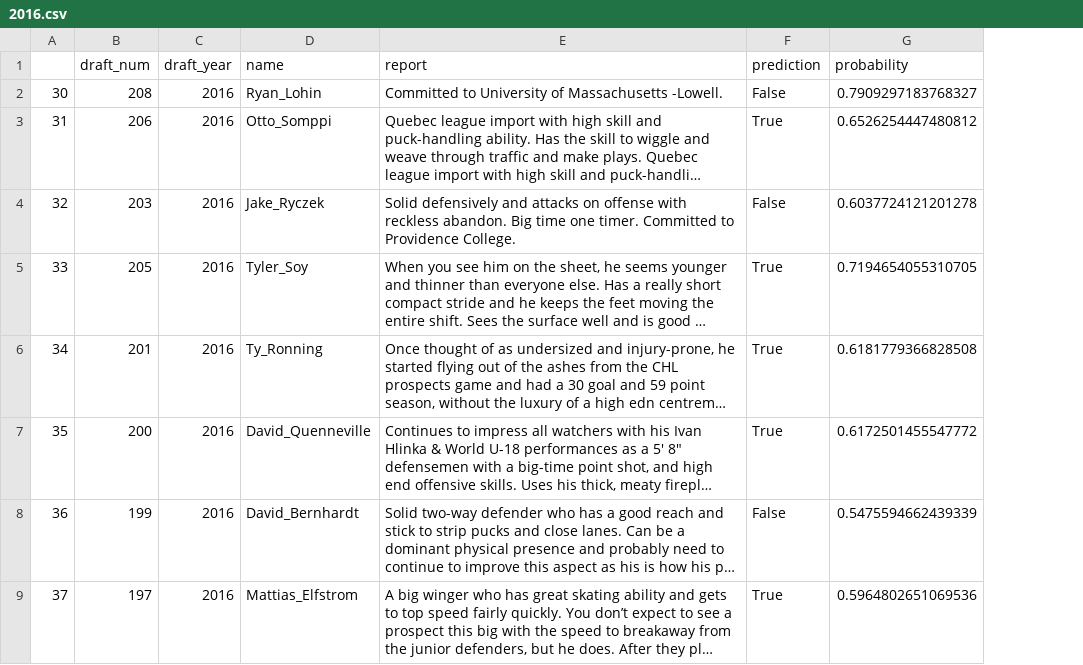
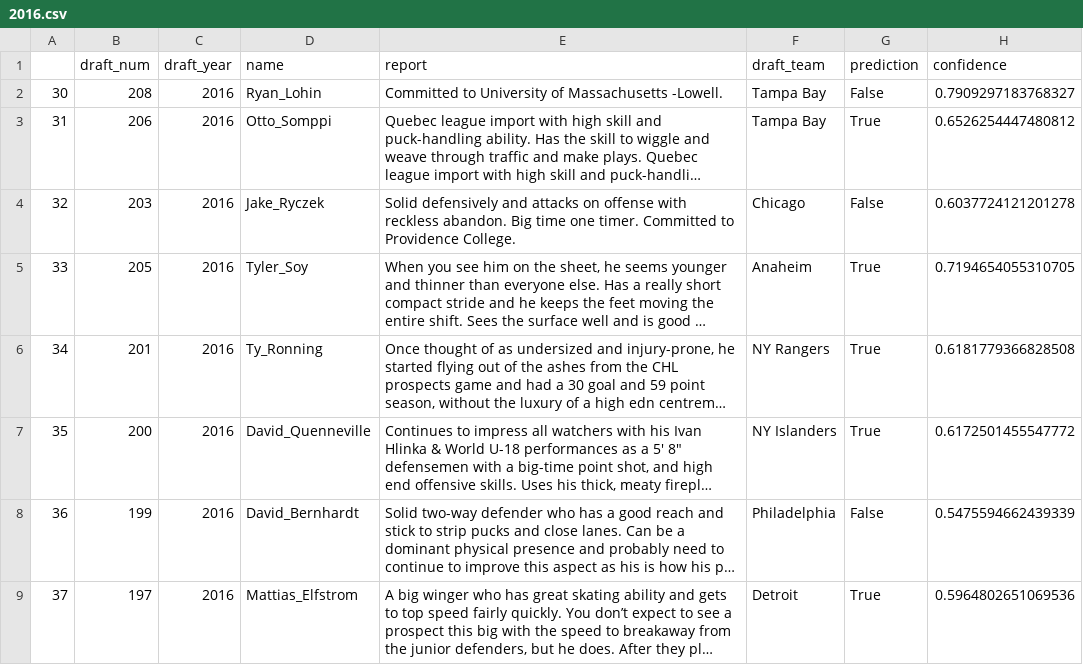
Before and after one commit to mattjliu/NHL-Prospect-Classifier, a CSV file: predictions/2016.csv, drawn as a sheet; only a part is shown; long unchanged cells end in …; addresses are those after the commit; the diff names each change by its address in the sheet, - before the commit and + after, or states it on an @@ line.

```diff
--- a/predictions/2016.csv
+++ b/predictions/2016.csv
+column F (draft_team), rows 2-9: Tampa Bay | Tampa Bay | Chicago | Anaheim | NY Rangers | NY Islanders | Philadelphia | Detroit
-H1: probability
+H1: confidence
```
Also changed, not shown: data/merged/valid.csv, predictions/2017.csv, 10 other files.
